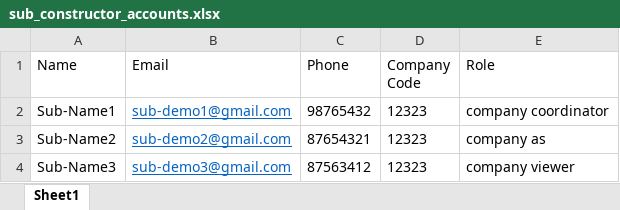
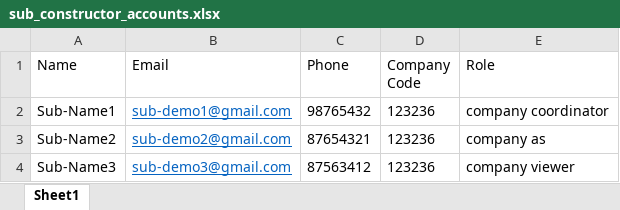
Before and after one commit to Clixer-Pte-Ltd/Pass-mgmt, an Excel workbook: public/exports/sub_constructor_accounts.xlsx, sheet Sheet1, drawn as a sheet; values as stored, in another font and other column widths than the file's, no borders; the diff names each change by its address in the sheet, - before the commit and + after, or states it on an @@ line.

Commit message:
update template excel, add cancel button login 2fa

```diff
--- a/public/exports/sub_constructor_accounts.xlsx (sheet Sheet1)
+++ b/public/exports/sub_constructor_accounts.xlsx (sheet Sheet1)
-D2:D4 (Company Code): 12323
+D2:D4 (Company Code): 123236
```
Also changed, not shown: public/exports/sub-constructors.xlsx, 1 other file.
